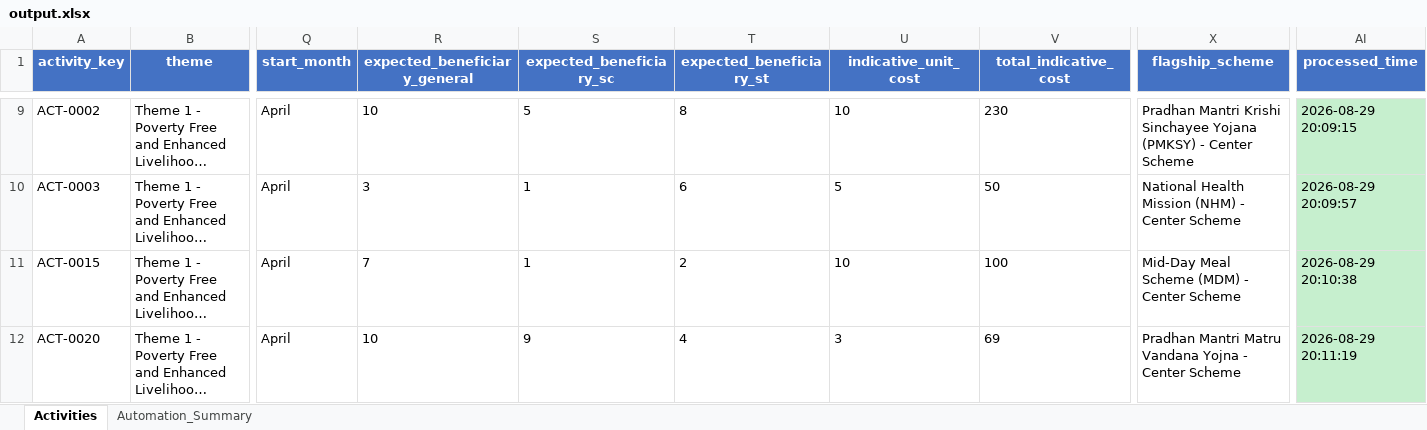
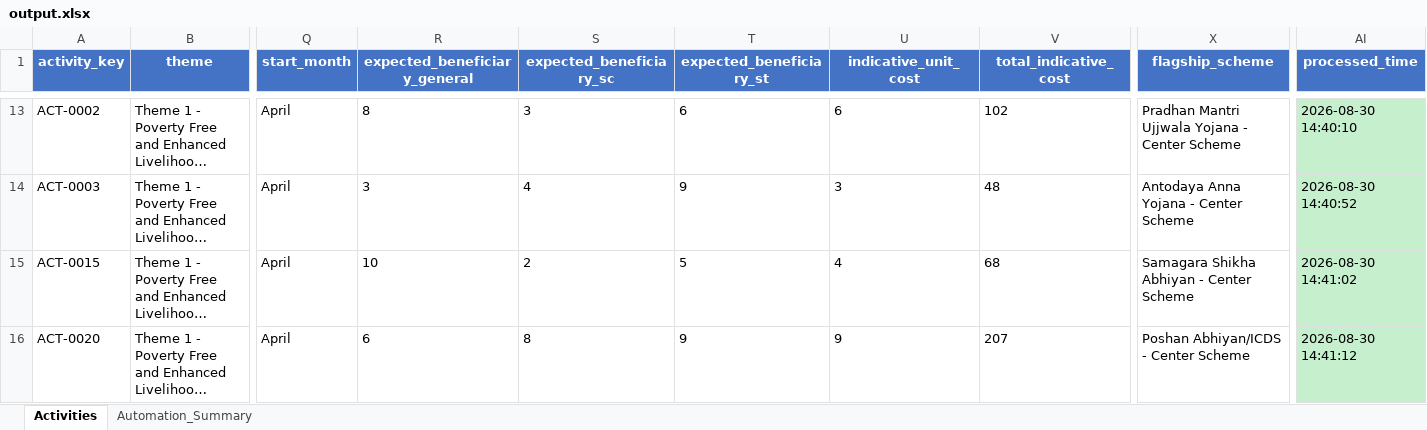
Before and after one commit to sohanlohar/egram-plan, an Excel workbook: data/output.xlsx, sheet Activities, drawn as a sheet; only a part is shown, gaps mark what is left out; long unchanged cells end in …; values as stored, in another font and other column widths than the file's, no borders; addresses are those after the commit; the diff covers the shown part only; the diff names each change by its address in the sheet, - before the commit and + after, or states it on an @@ line.

```diff
--- a/data/output.xlsx (sheet Activities)
+++ b/data/output.xlsx (sheet Activities)
-R13 (expected_beneficiary_general): 10
+R13 (expected_beneficiary_general): 8
-S13 (expected_beneficiary_sc): 5
+S13 (expected_beneficiary_sc): 3
-T13 (expected_beneficiary_st): 8
+T13 (expected_beneficiary_st): 6
-U13 (indicative_unit_cost): 10
+U13 (indicative_unit_cost): 6
-V13 (total_indicative_cost): 230
+V13 (total_indicative_cost): 102
-X13 (flagship_scheme): Pradhan Mantri Krishi Sinchayee Yojana (PMKSY) - Center…
+X13 (flagship_scheme): Pradhan Mantri Ujjwala Yojana - Center…
-AI13 (processed_time): 2026-08-29 20:09:15
+AI13 (processed_time): 2026-08-30 14:40:10
-S14 (expected_beneficiary_sc): 1
+S14 (expected_beneficiary_sc): 4
-T14 (expected_beneficiary_st): 6
+T14 (expected_beneficiary_st): 9
-U14 (indicative_unit_cost): 5
+U14 (indicative_unit_cost): 3
-V14 (total_indicative_cost): 50
+V14 (total_indicative_cost): 48
-X14 (flagship_scheme): National Health Mission (NHM) - Center Scheme
+X14 (flagship_scheme): Antodaya Anna Yojana - Center Scheme
-AI14 (processed_time): 2026-08-29 20:09:57
+AI14 (processed_time): 2026-08-30 14:40:52
-R15 (expected_beneficiary_general): 7
+R15 (expected_beneficiary_general): 10
-S15 (expected_beneficiary_sc): 1
+S15 (expected_beneficiary_sc): 2
-T15 (expected_beneficiary_st): 2
+T15 (expected_beneficiary_st): 5
-U15 (indicative_unit_cost): 10
+U15 (indicative_unit_cost): 4
-V15 (total_indicative_cost): 100
+V15 (total_indicative_cost): 68
-X15 (flagship_scheme): Mid-Day Meal Scheme (MDM) - Center Scheme
+X15 (flagship_scheme): Samagara Shikha Abhiyan - Center Scheme
-AI15 (processed_time): 2026-08-29 20:10:38
+AI15 (processed_time): 2026-08-30 14:41:02
-R16 (expected_beneficiary_general): 10
+R16 (expected_beneficiary_general): 6
-S16 (expected_beneficiary_sc): 9
+S16 (expected_beneficiary_sc): 8
-T16 (expected_beneficiary_st): 4
+T16 (expected_beneficiary_st): 9
-U16 (indicative_unit_cost): 3
+U16 (indicative_unit_cost): 9
-V16 (total_indicative_cost): 69
+V16 (total_indicative_cost): 207
-X16 (flagship_scheme): Pradhan Mantri Matru Vandana Yojna - Center Scheme
+X16 (flagship_scheme): Poshan Abhiyan/ICDS - Center Scheme
-AI16 (processed_time): 2026-08-29 20:11:19
+AI16 (processed_time): 2026-08-30 14:41:12
```
Also changed, not shown: 4 added rows, 4 removed rows and 122 edited cells elsewhere in this sheet, sheet Automation_Summary, data/input.xlsx, 5 other files.
